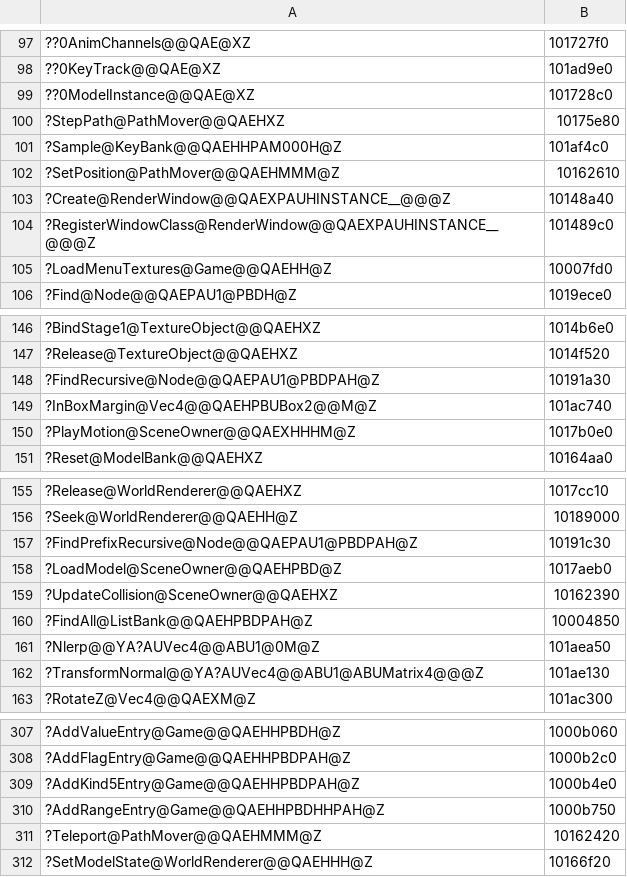
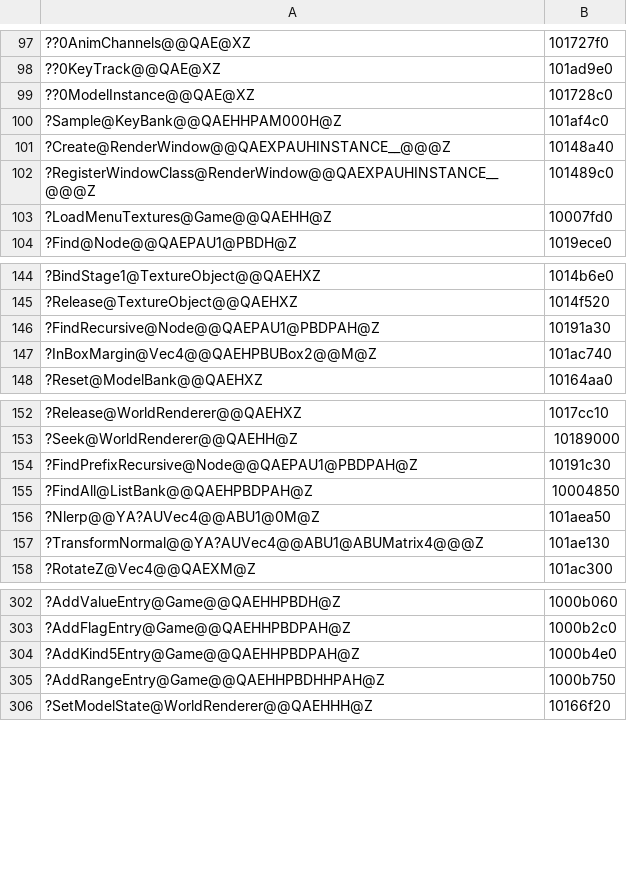
Before and after one commit to ObeseCatLord/Gurumin-Decompilation, a TSV file: decomp/obj_symbols.tsv, drawn as a sheet; only a part is shown, gaps mark what is left out; removed rows and columns are numbered as before the commit, all else as after; the diff covers the shown part only; the diff names each change by its address in the sheet, - before the commit and + after, or states it on an @@ line.

```diff
--- a/decomp/obj_symbols.tsv
+++ b/decomp/obj_symbols.tsv
-row 100: ?StepPath@PathMover@@QAEHXZ | 10175e80
-row 102: ?SetPosition@PathMover@@QAEHMMM@Z | 10162610
-row 150: ?PlayMotion@SceneOwner@@QAEXHHHM@Z | 1017b0e0
-row 158: ?LoadModel@SceneOwner@@QAEHPBD@Z | 1017aeb0
-row 159: ?UpdateCollision@SceneOwner@@QAEHXZ | 10162390
-row 311: ?Teleport@PathMover@@QAEHMMM@Z | 10162420
```
Also changed, not shown: 25 added rows elsewhere in this file, symbols.tsv, 39 other files.
